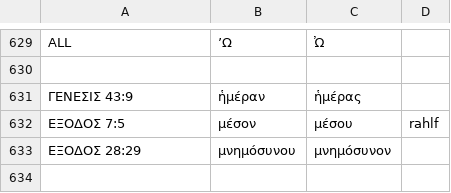
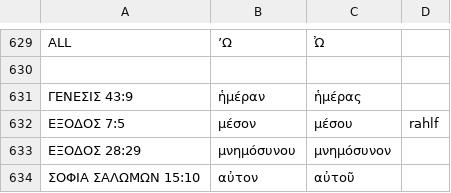
Before and after one commit to jjorloff1/brenton-lxx-error-finder, a TSV file: word_corrections.tsv, drawn as a sheet; only a part is shown, gaps mark what is left out.

```diff
--- a/word_corrections.tsv
+++ b/word_corrections.tsv
@@ -633 +633,2 @@ ALL	ʼΩ	Ὠ
 ΕΞΟΔΟΣ 28:29	μνημόσυνου	μνημόσυνον
+ΣΟΦΙΑ ΣΑΛΩΜΩΝ 15:10	αὐτον	αὐτοῦ
```
Also changed, not shown: check_sequence_errors/output/sequence_errors.tsv, 14 other files.
